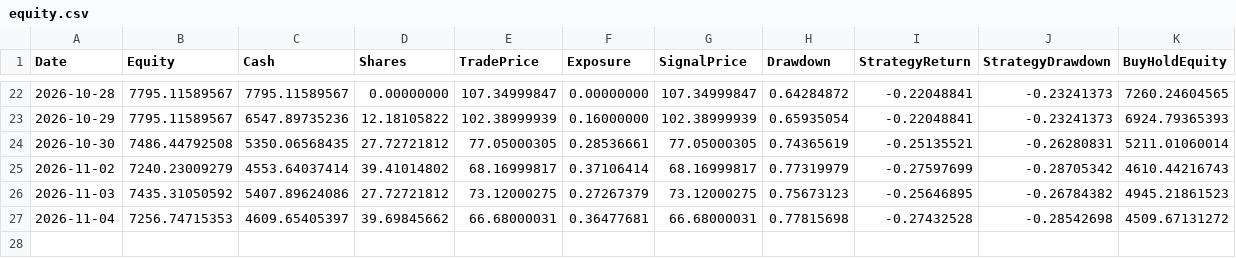
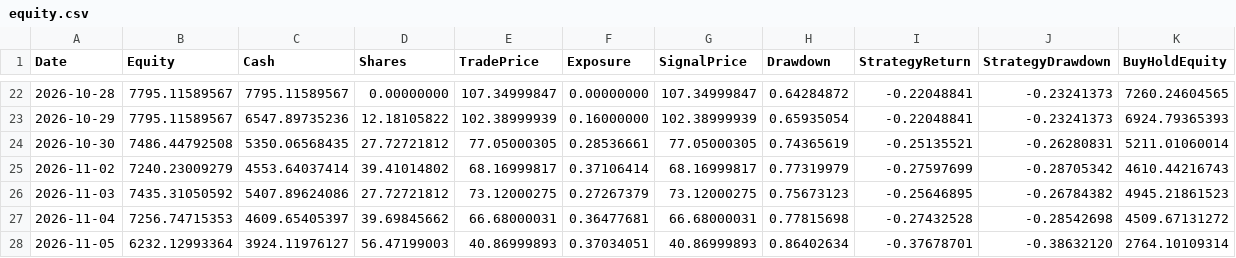
Before and after one commit to kurahwang741-png/Tqqq-quant, a CSV file: forward_data/equity.csv, drawn as a sheet; only a part is shown, gaps mark what is left out; the diff names each change by its address in the sheet, - before the commit and + after, or states it on an @@ line.

```diff
--- a/forward_data/equity.csv
+++ b/forward_data/equity.csv
+row 28: 2026-11-05 | 6232.12993364 | 3924.11976127 | 56.47199003 | 40.86999893 | 0.37034051 | 40.86999893 | 0.86402634 | -0.37678701 | -0.38632120 | 2764.10109314
```
Also changed, not shown: 1 other file.
